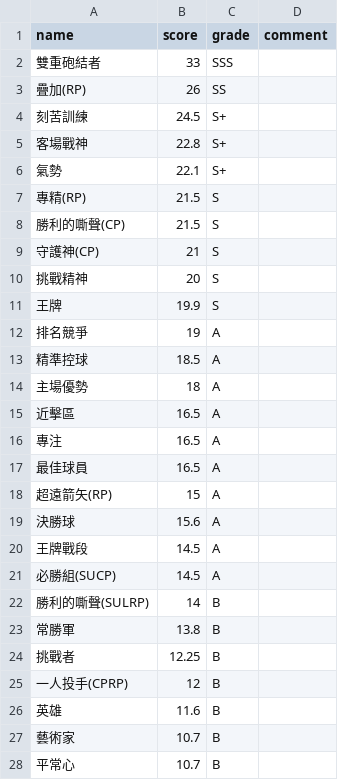
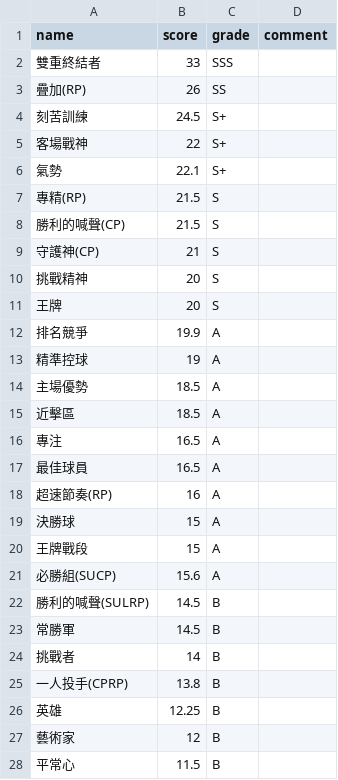
Before and after one commit to hymugi/hymugi.github.io, a CSV file: doc/skill_pitcher_relief.csv, drawn as a sheet; only a part is shown; the diff covers the shown part only.

```diff
--- a/doc/skill_pitcher_relief.csv
+++ b/doc/skill_pitcher_relief.csv
@@ -1,28 +1,28 @@
 name,score,grade,comment
-雙重砲結者,33,SSS,
+雙重終結者,33,SSS,
 疊加(RP),26,SS,
 刻苦訓練,24.5,S+,
-客場戰神,22.8,S+,
+客場戰神,22,S+,
 氣勢,22.1,S+,
 專精(RP),21.5,S,
-勝利的嘶聲(CP),21.5,S,
+勝利的喊聲(CP),21.5,S,
 守護神(CP),21,S,
 挑戰精神,20,S,
-王牌,19.9,S,
-排名競爭,19,A,
-精準控球,18.5,A,
-主場優勢,18,A,
-近擊區,16.5,A,
+王牌,20,S,
+排名競爭,19.9,A,
+精準控球,19,A,
+主場優勢,18.5,A,
+近擊區,18.5,A,
 專注,16.5,A,
 最佳球員,16.5,A,
-超遠箭矢(RP),15,A,
-決勝球,15.6,A,
-王牌戰段,14.5,A,
-必勝組(SUCP),14.5,A,
-勝利的嘶聲(SULRP),14,B,
-常勝軍,13.8,B,
-挑戰者,12.25,B,
-一人投手(CPRP),12,B,
-英雄,11.6,B,
-藝術家,10.7,B,
-平常心,10.7,B,
+超速節奏(RP),16,A,
+決勝球,15,A,
+王牌戰段,15,A,
+必勝組(SUCP),15.6,A,
+勝利的喊聲(SULRP),14.5,B,
+常勝軍,14.5,B,
+挑戰者,14,B,
+一人投手(CPRP),13.8,B,
+英雄,12.25,B,
+藝術家,12,B,
+平常心,11.5,B,
```
Also changed, not shown: 3 added rows, 3 removed rows and 26 edited cells elsewhere in this file, doc/skill_hitter.csv, doc/skill_pitcher_starting.csv.
